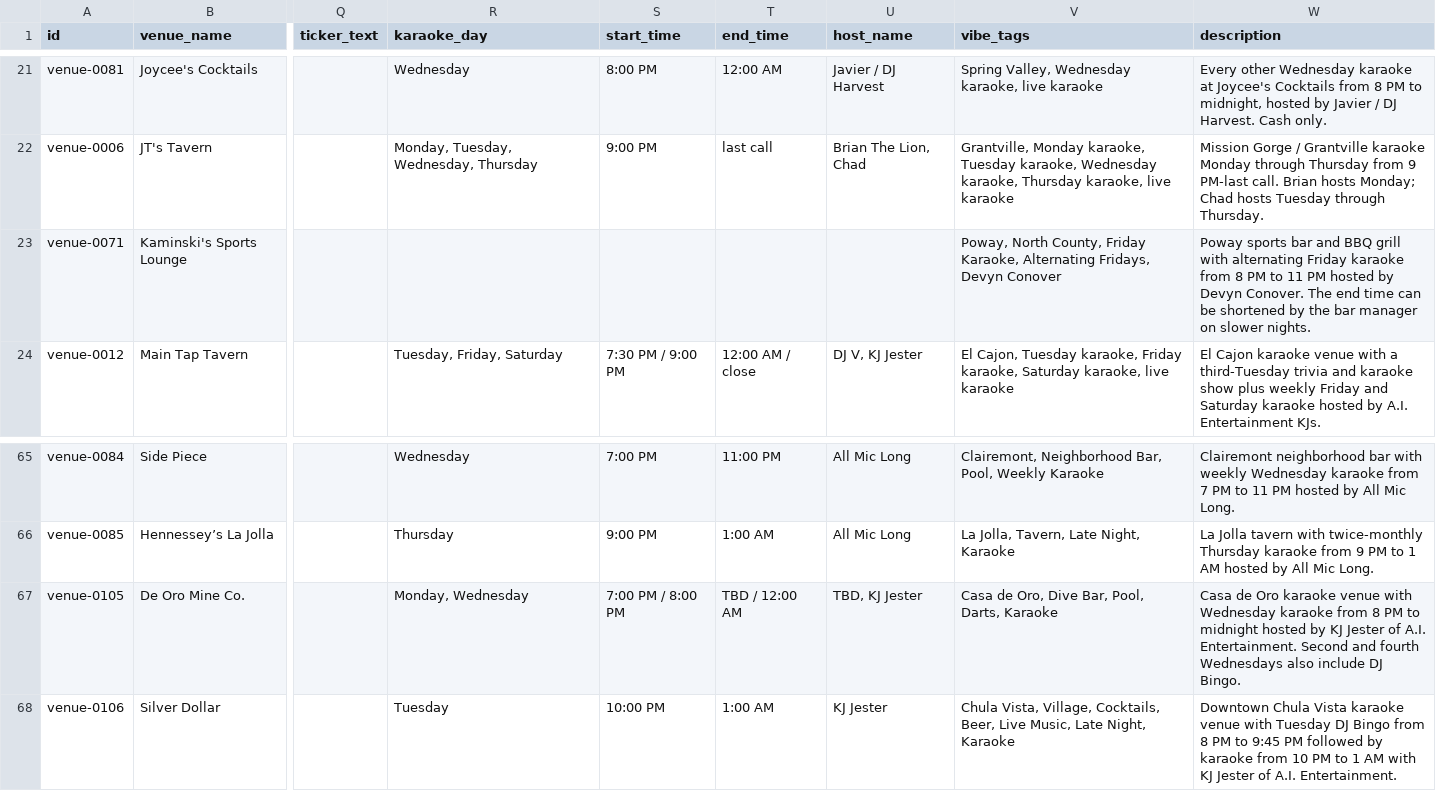
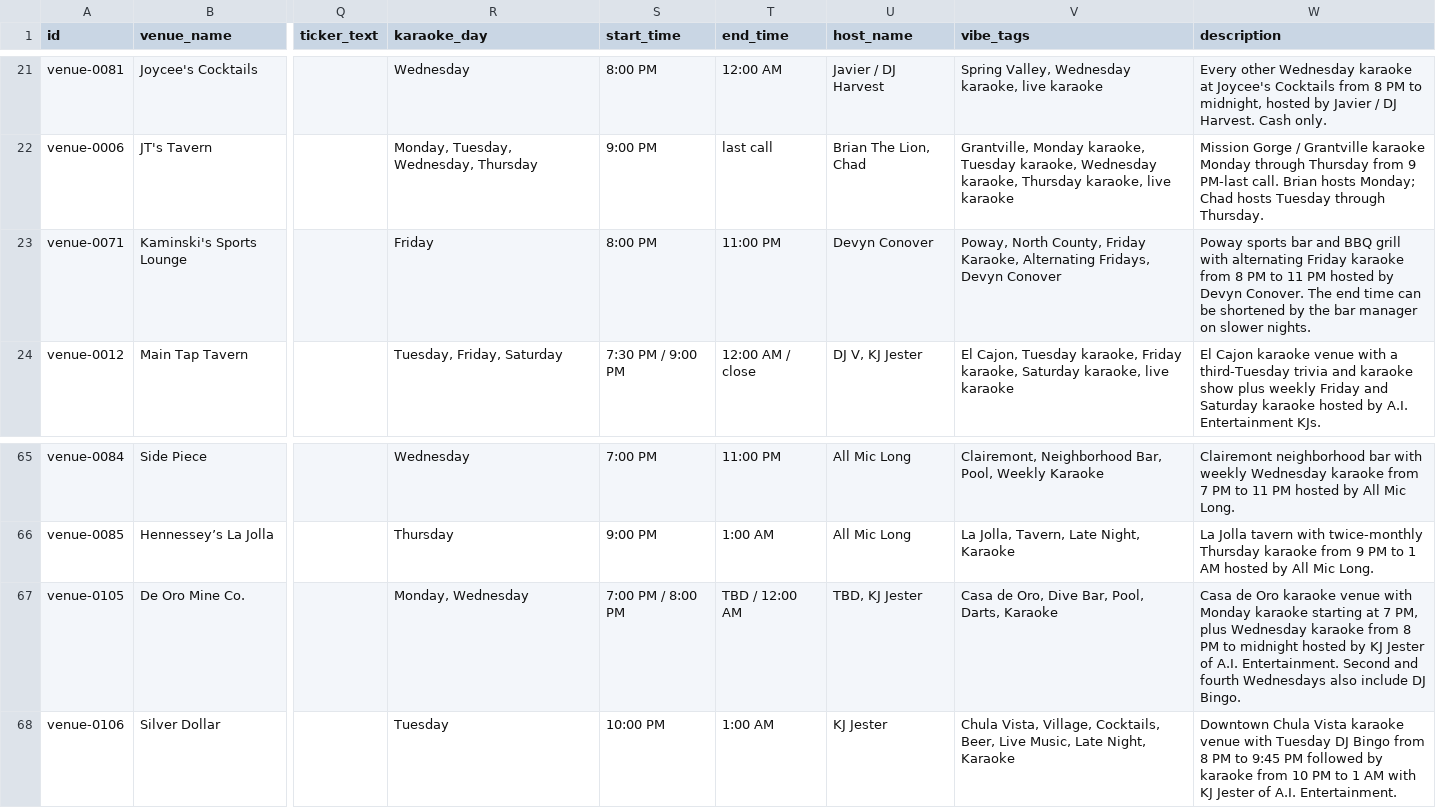
Before and after one commit to whiteinkcreates/singhub, a TSV file: public/data/venues.tsv, drawn as a sheet; only a part is shown, gaps mark what is left out; the diff names each change by its address in the sheet, - before the commit and + after, or states it on an @@ line.

```diff
--- a/public/data/venues.tsv
+++ b/public/data/venues.tsv
-R23 (karaoke_day): (empty)
+R23 (karaoke_day): Friday
-S23 (start_time): (empty)
+S23 (start_time): 8:00 PM
-T23 (end_time): (empty)
+T23 (end_time): 11:00 PM
-U23 (host_name): (empty)
+U23 (host_name): Devyn Conover
-W67 (description): …venue with Wednesday karaoke…
+W67 (description): …venue with Monday karaoke starting at 7 PM, plus Wednesday karaoke…
```
Also changed, not shown: public/data/events_by_night.tsv, 3 other files.
